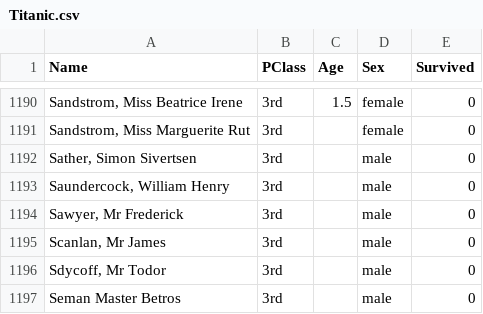
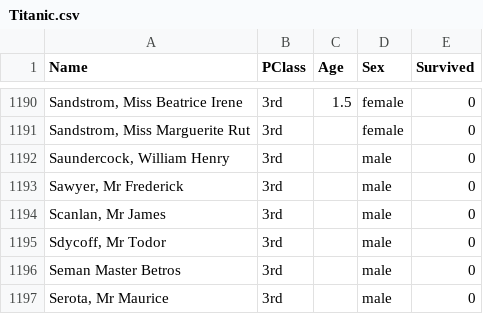
Before and after one commit to michal035/Titanics-chances-of-survival, a CSV file: Titanic.csv, drawn as a sheet; only a part is shown, gaps mark what is left out; the shorter side is filled out with more unchanged rows; the diff names each change by its address in the sheet, - before the commit and + after, or states it on an @@ line.

Commit message:
updated old parts of code

```diff
--- a/Titanic.csv
+++ b/Titanic.csv
-row 1192: Sather, Simon Sivertsen | 3rd |  | male | 0
```
